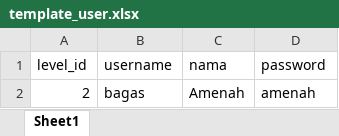
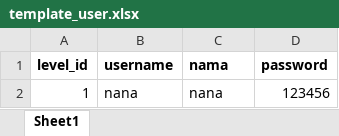
Before and after one commit to aishaaaara/PWL_POS, an Excel workbook: public/template_user.xlsx, sheet Sheet1, drawn as a sheet; values as stored, in another font and other column widths than the file's, no borders; removed rows and columns are numbered as before the commit, all else as after; the diff names each change by its address in the sheet, - before the commit and + after, or states it on an @@ line.

```diff
--- a/public/template_user.xlsx (sheet Sheet1)
+++ b/public/template_user.xlsx (sheet Sheet1)
-A1:D1 bold: off
+A1:D1 bold: on
-row 2: 2 | bagas | Amenah | amenah
+row 2: 1 | nana | nana | 123456
```
Also changed, not shown: public/template_barang.xlsx, public/template_kategori.xlsx, 9 other files.
